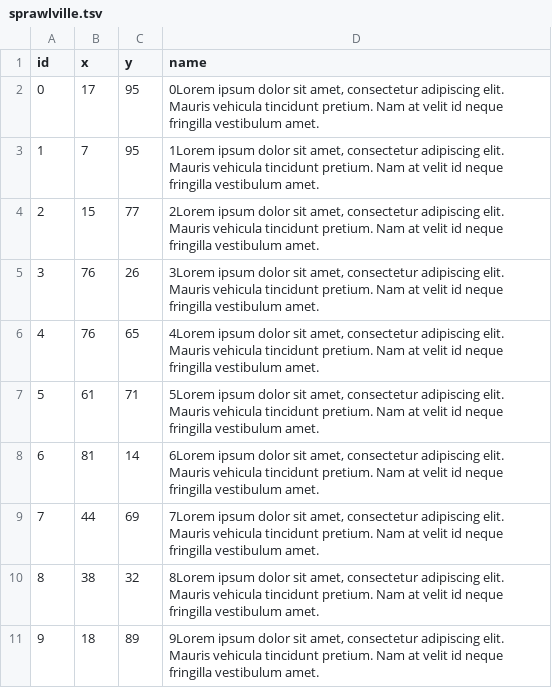
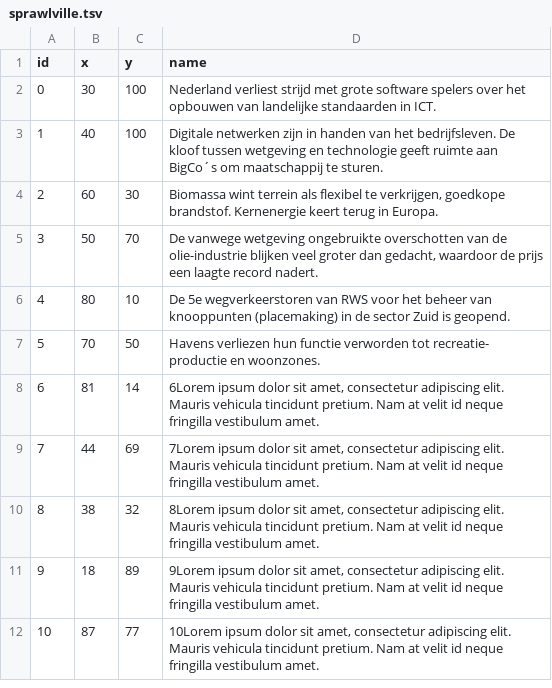
Before and after one commit to Geodan/rws-imagine, a TSV file: data/sprawlville.tsv, drawn as a sheet; only a part is shown; the shorter side is filled out with more unchanged rows; the diff names each change by its address in the sheet, - before the commit and + after, or states it on an @@ line.

```diff
--- a/data/sprawlville.tsv
+++ b/data/sprawlville.tsv
-B2 (x): 17
+B2 (x): 30
-C2:C3 (y): 95
+C2:C3 (y): 100
-D2 (name): 0Lorem ipsum dolor sit amet, consectetur adipiscing elit. Mauris vehicula tincidunt pretium. Nam at velit id neque fringilla vestibulum amet.
+D2 (name): Nederland verliest strijd met grote software spelers over het opbouwen van landelijke standaarden in ICT.
-B3 (x): 7
+B3 (x): 40
-D3 (name): 1Lorem ipsum dolor sit amet, consectetur adipiscing elit. Mauris vehicula tincidunt pretium. Nam at velit id neque fringilla vestibulum amet.
+D3 (name): Digitale netwerken zijn in handen van het bedrijfsleven. De kloof tussen wetgeving en technologie geeft ruimte aan BigCo´s om maatschappij te sturen.
-B4 (x): 15
+B4 (x): 60
-C4 (y): 77
+C4 (y): 30
-D4 (name): 2Lorem ipsum dolor sit amet, consectetur adipiscing elit. Mauris vehicula tincidunt pretium. Nam at velit id neque fringilla vestibulum amet.
+D4 (name): Biomassa wint terrein als flexibel te verkrijgen, goedkope brandstof. Kernenergie keert terug in Europa.
-B5 (x): 76
+B5 (x): 50
-C5 (y): 26
+C5 (y): 70
-D5 (name): 3Lorem ipsum dolor sit amet, consectetur adipiscing elit. Mauris vehicula tincidunt pretium. Nam at velit id neque fringilla vestibulum amet.
+D5 (name): De vanwege wetgeving ongebruikte overschotten van de olie-industrie blijken veel groter dan gedacht, waardoor de prijs een laagte record nadert.
-B6 (x): 76
+B6 (x): 80
-C6 (y): 65
+C6 (y): 10
-D6 (name): 4Lorem ipsum dolor sit amet, consectetur adipiscing elit. Mauris vehicula tincidunt pretium. Nam at velit id neque fringilla vestibulum amet.
+D6 (name): De 5e wegverkeerstoren van RWS voor het beheer van knooppunten (placemaking) in de sector Zuid is geopend.
-B7 (x): 61
+B7 (x): 70
-C7 (y): 71
+C7 (y): 50
-D7 (name): 5Lorem ipsum dolor sit amet, consectetur adipiscing elit. Mauris vehicula tincidunt pretium. Nam at velit id neque fringilla vestibulum amet.
+D7 (name): Havens verliezen hun functie verworden tot recreatie- productie en woonzones.
```
Also changed, not shown: 4 other files.
